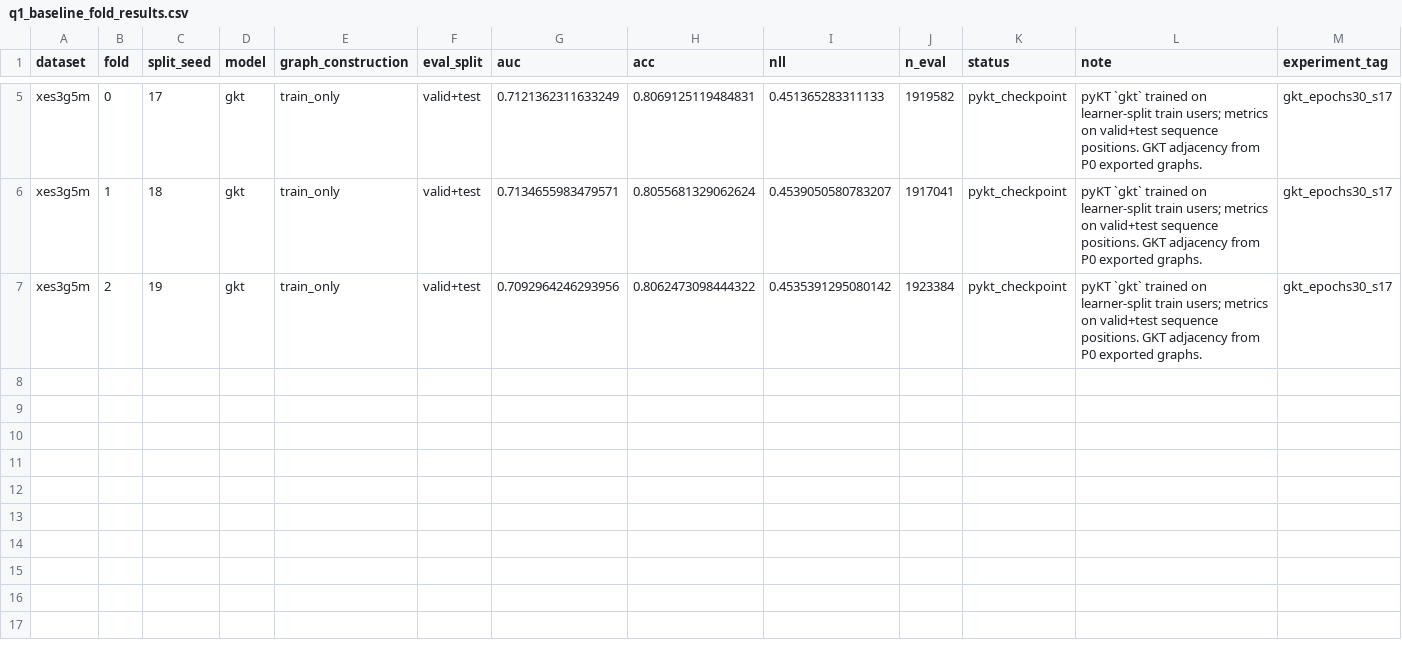
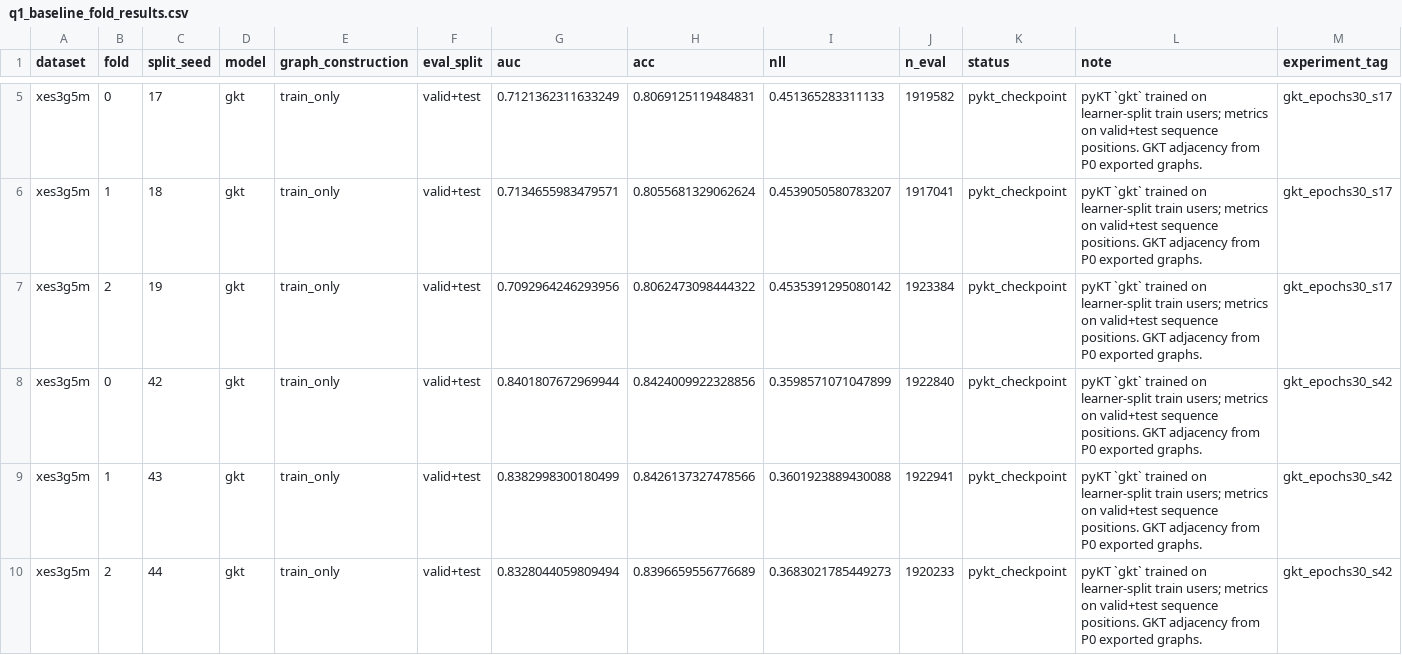
Before and after one commit to edu-risk-lab/leakage-controlled-kt-audit, a CSV file: results/tables/q1_baseline_fold_results.csv, drawn as a sheet; only a part is shown, gaps mark what is left out; rows hold the shown columns only; the diff names each change by its address in the sheet, - before the commit and + after, or states it on an @@ line.

Commit message:
Optimize GKT model with vectorization and complete Phase 1 experiments on XES3G5M

```diff
--- a/results/tables/q1_baseline_fold_results.csv
+++ b/results/tables/q1_baseline_fold_results.csv
+row 8: xes3g5m | 0 | 42 | gkt | train_only | valid+test | 0.8401807672969944 | 0.8424009922328856 | 0.3598571071047899 | 1922840 | pykt_checkpoint | pyKT `gkt` trained on learner-split train users; metrics on valid+test sequence positions. GKT adjacency from P0 exported graphs. | gkt_epochs30_s42
+row 9: xes3g5m | 1 | 43 | gkt | train_only | valid+test | 0.8382998300180499 | 0.8426137327478566 | 0.3601923889430088 | 1922941 | pykt_checkpoint | pyKT `gkt` trained on learner-split train users; metrics on valid+test sequence positions. GKT adjacency from P0 exported graphs. | gkt_epochs30_s42
+row 10: xes3g5m | 2 | 44 | gkt | train_only | valid+test | 0.8328044059809494 | 0.8396659556776689 | 0.3683021785449273 | 1920233 | pykt_checkpoint | pyKT `gkt` trained on learner-split train users; metrics on valid+test sequence positions. GKT adjacency from P0 exported graphs. | gkt_epochs30_s42
```
Also changed, not shown: 10 other files.
